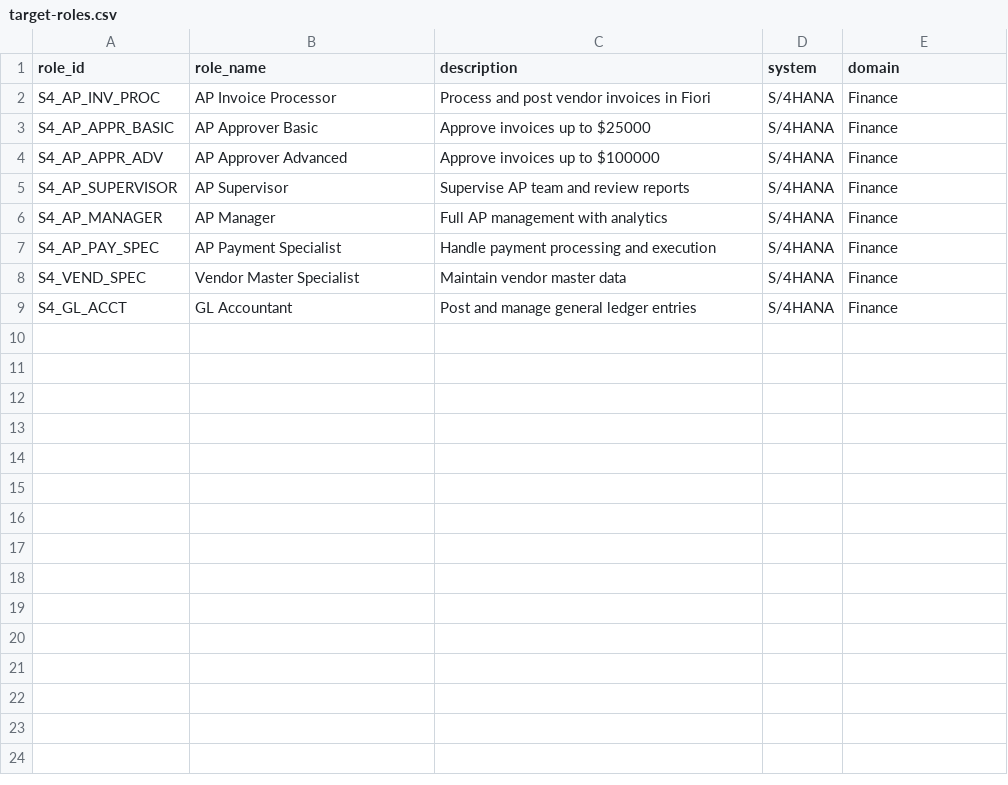
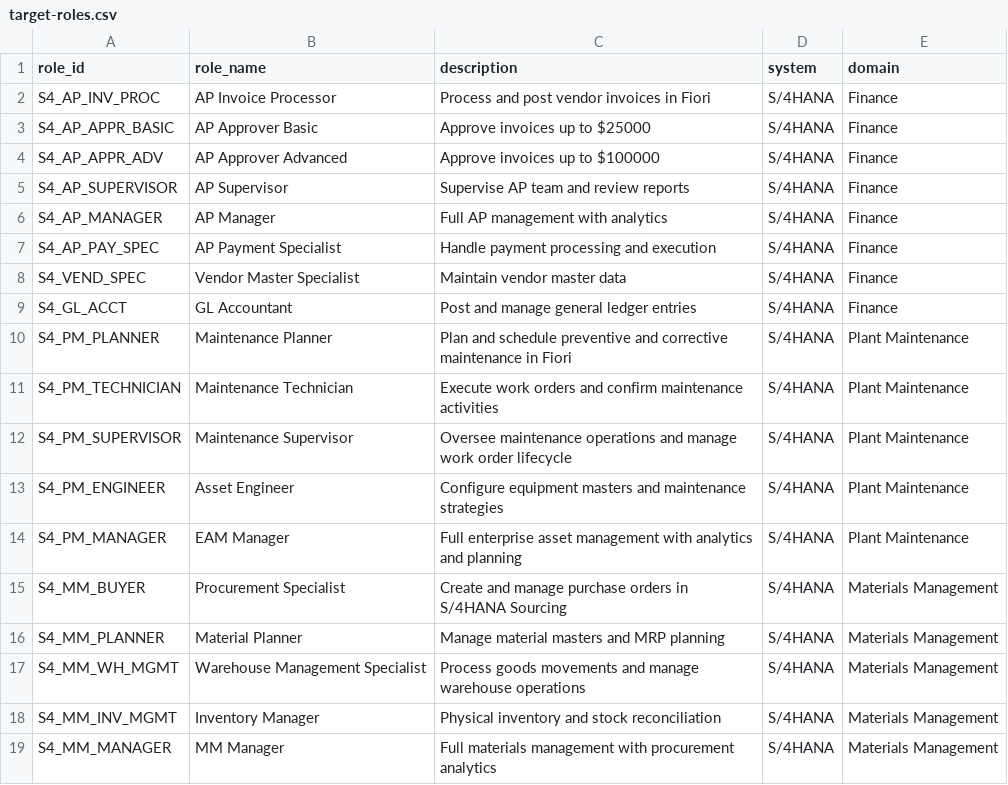
Before and after one commit to jacobrtaylor19/airm, a CSV file: data/target-roles.csv, drawn as a sheet; the diff names each change by its address in the sheet, - before the commit and + after, or states it on an @@ line.

```diff
--- a/data/target-roles.csv
+++ b/data/target-roles.csv
+row 10: S4_PM_PLANNER | Maintenance Planner | Plan and schedule preventive and corrective maintenance in Fiori | S/4HANA | Plant Maintenance
+row 11: S4_PM_TECHNICIAN | Maintenance Technician | Execute work orders and confirm maintenance activities | S/4HANA | Plant Maintenance
+row 12: S4_PM_SUPERVISOR | Maintenance Supervisor | Oversee maintenance operations and manage work order lifecycle | S/4HANA | Plant Maintenance
+row 13: S4_PM_ENGINEER | Asset Engineer | Configure equipment masters and maintenance strategies | S/4HANA | Plant Maintenance
+row 14: S4_PM_MANAGER | EAM Manager | Full enterprise asset management with analytics and planning | S/4HANA | Plant Maintenance
+row 15: S4_MM_BUYER | Procurement Specialist | Create and manage purchase orders in S/4HANA Sourcing | S/4HANA | Materials Management
+row 16: S4_MM_PLANNER | Material Planner | Manage material masters and MRP planning | S/4HANA | Materials Management
+row 17: S4_MM_WH_MGMT | Warehouse Management Specialist | Process goods movements and manage warehouse operations | S/4HANA | Materials Management
+row 18: S4_MM_INV_MGMT | Inventory Manager | Physical inventory and stock reconciliation | S/4HANA | Materials Management
+row 19: S4_MM_MANAGER | MM Manager | Full materials management with procurement analytics | S/4HANA | Materials Management
```
Also changed, not shown: data/source-permissions.csv, data/source-role-permissions.csv, 2 other files.
